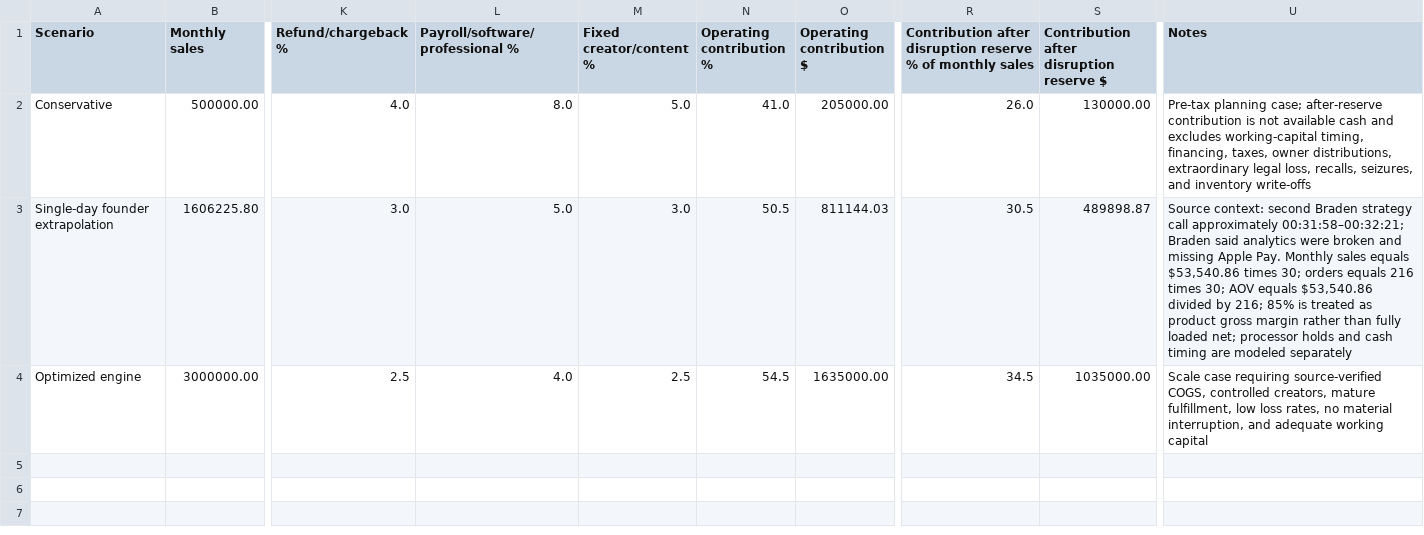
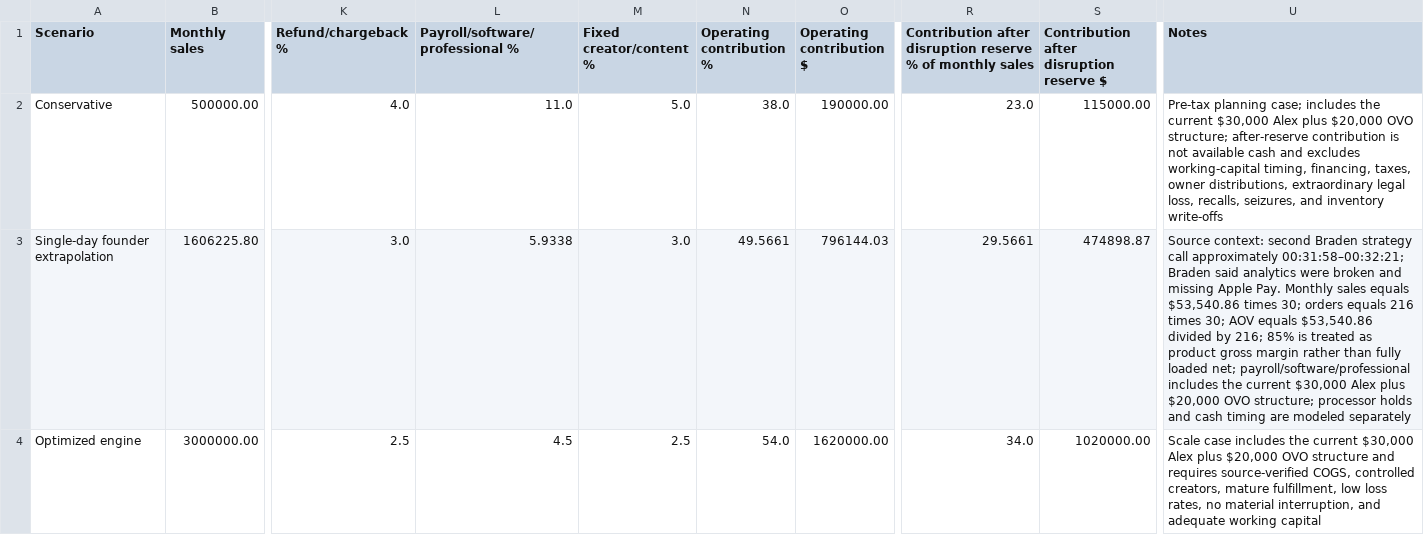
Before and after one commit to alexmwein/Starter-Project, a CSV file: biologix-strategy-board/hypothetical-unit-economics.csv, drawn as a sheet; only a part is shown, gaps mark what is left out; the diff names each change by its address in the sheet, - before the commit and + after, or states it on an @@ line.

Commit message:
Add Biologix owner cash waterfall

```diff
--- a/biologix-strategy-board/hypothetical-unit-economics.csv
+++ b/biologix-strategy-board/hypothetical-unit-economics.csv
-L2 (Payroll/software/professional %): 8.0
+L2 (Payroll/software/professional %): 11.0
-N2 (Operating contribution %): 41.0
+N2 (Operating contribution %): 38.0
-O2 (Operating contribution $): 205000.00
+O2 (Operating contribution $): 190000.00
-R2: 26.0
+R2: 23.0
-S2: 130000.00
+S2: 115000.00
-U2 (Notes): …planning case; after-reserve contribution…
+U2 (Notes): …planning case; includes the current $30,000 Alex plus $20,000 OVO structure; after-reserve contribution…
-L3 (Payroll/software/professional %): 5.0
+L3 (Payroll/software/professional %): 5.9338
-N3 (Operating contribution %): 50.5
+N3 (Operating contribution %): 49.5661
-O3 (Operating contribution $): 811144.03
+O3 (Operating contribution $): 796144.03
-R3: 30.5
+R3: 29.5661
-S3: 489898.87
+S3: 474898.87
-U3 (Notes): …loaded net; processor holds…
+U3 (Notes): …loaded net; payroll/software/professional includes the current $30,000 Alex plus $20,000 OVO structure; processor holds…
-L4 (Payroll/software/professional %): 4.0
+L4 (Payroll/software/professional %): 4.5
-N4 (Operating contribution %): 54.5
+N4 (Operating contribution %): 54.0
-O4 (Operating contribution $): 1635000.00
+O4 (Operating contribution $): 1620000.00
-R4: 34.5
+R4: 34.0
-S4: 1035000.00
+S4: 1020000.00
-U4 (Notes): Scale case requiring source-verified COGS,…
+U4 (Notes): Scale case includes the current $30,000 Alex plus $20,000 OVO structure and requires source-verified COGS,…
```
Also changed, not shown: 4 other files.
